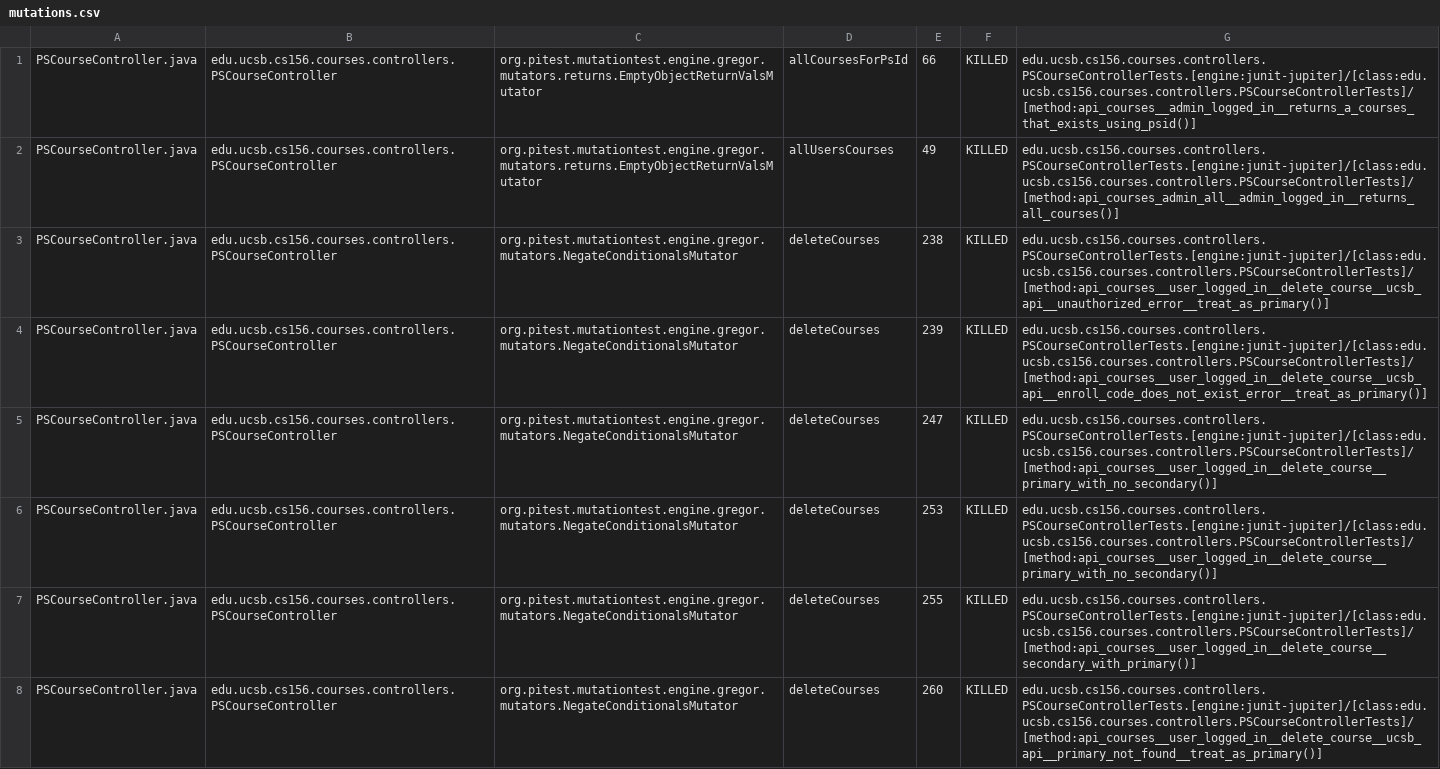
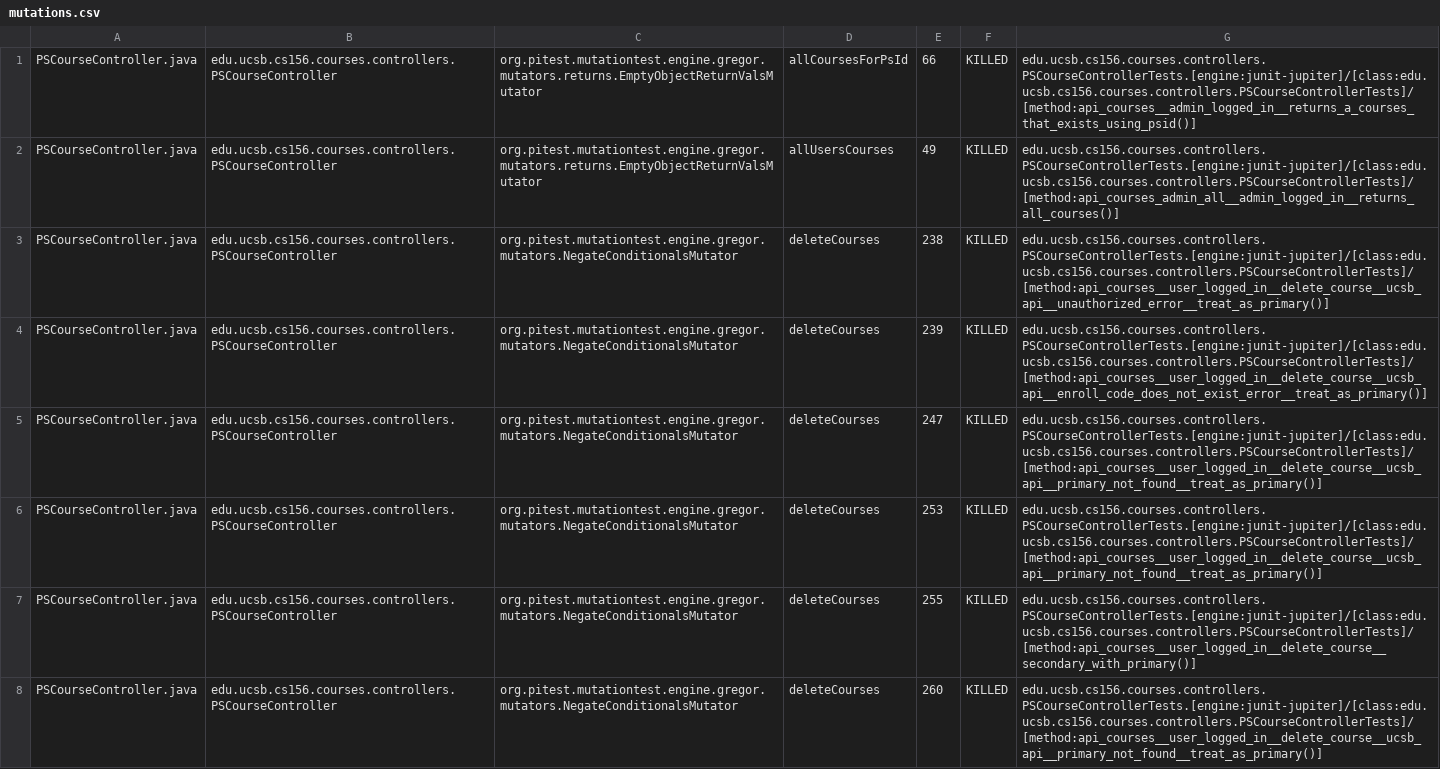
Before and after one commit to ucsb-cs156-s26/proj-courses-s26-01, a CSV file: pitest/mutations.csv, drawn as a sheet; only a part is shown; the diff covers the shown part only.

Commit message:
Deploying to gh-pages from @ ucsb-cs156-s26/proj-courses-s26-01@ac1ff0a3a0d6630b70a045f28487f70a1a3e91e0 🚀

```diff
--- a/pitest/mutations.csv
+++ b/pitest/mutations.csv
@@ -4,4 +4,4 @@ PSCourseController.java,edu.ucsb.cs156.courses.controllers.PSCourseController,or
 PSCourseController.java,edu.ucsb.cs156.courses.controllers.PSCourseController,org.pitest.mutationtest.engine.gregor.mutators.NegateConditionalsMutator,deleteCourses,239,KILLED,edu.ucsb.cs156.courses.controllers.PSCourseControllerTests.[engine:junit-jupiter]/[class:edu.ucsb.cs156.courses.controllers.PSCourseControllerTests]/[method:api_courses__user_logged_in__delete_course__ucsb_api__enroll_code_does_not_exist_error__treat_as_primary()]
-PSCourseController.java,edu.ucsb.cs156.courses.controllers.PSCourseController,org.pitest.mutationtest.engine.gregor.mutators.NegateConditionalsMutator,deleteCourses,247,KILLED,edu.ucsb.cs156.courses.controllers.PSCourseControllerTests.[engine:junit-jupiter]/[class:edu.ucsb.cs156.courses.controllers.PSCourseControllerTests]/[method:api_courses__user_logged_in__delete_course__primary_with_no_secondary()]
-PSCourseController.java,edu.ucsb.cs156.courses.controllers.PSCourseController,org.pitest.mutationtest.engine.gregor.mutators.NegateConditionalsMutator,deleteCourses,253,KILLED,edu.ucsb.cs156.courses.controllers.PSCourseControllerTests.[engine:junit-jupiter]/[class:edu.ucsb.cs156.courses.controllers.PSCourseControllerTests]/[method:api_courses__user_logged_in__delete_course__primary_with_no_secondary()]
+PSCourseController.java,edu.ucsb.cs156.courses.controllers.PSCourseController,org.pitest.mutationtest.engine.gregor.mutators.NegateConditionalsMutator,deleteCourses,247,KILLED,edu.ucsb.cs156.courses.controllers.PSCourseControllerTests.[engine:junit-jupiter]/[class:edu.ucsb.cs156.courses.controllers.PSCourseControllerTests]/[method:api_courses__user_logged_in__delete_course__ucsb_api__primary_not_found__treat_as_primary()]
+PSCourseController.java,edu.ucsb.cs156.courses.controllers.PSCourseController,org.pitest.mutationtest.engine.gregor.mutators.NegateConditionalsMutator,deleteCourses,253,KILLED,edu.ucsb.cs156.courses.controllers.PSCourseControllerTests.[engine:junit-jupiter]/[class:edu.ucsb.cs156.courses.controllers.PSCourseControllerTests]/[method:api_courses__user_logged_in__delete_course__ucsb_api__primary_not_found__treat_as_primary()]
 PSCourseController.java,edu.ucsb.cs156.courses.controllers.PSCourseController,org.pitest.mutationtest.engine.gregor.mutators.NegateConditionalsMutator,deleteCourses,255,KILLED,edu.ucsb.cs156.courses.controllers.PSCourseControllerTests.[engine:junit-jupiter]/[class:edu.ucsb.cs156.courses.controllers.PSCourseControllerTests]/[method:api_courses__user_logged_in__delete_course__secondary_with_primary()]
```
Also changed, not shown: 7 added rows and 46 edited cells elsewhere in this file, 56 other files.
